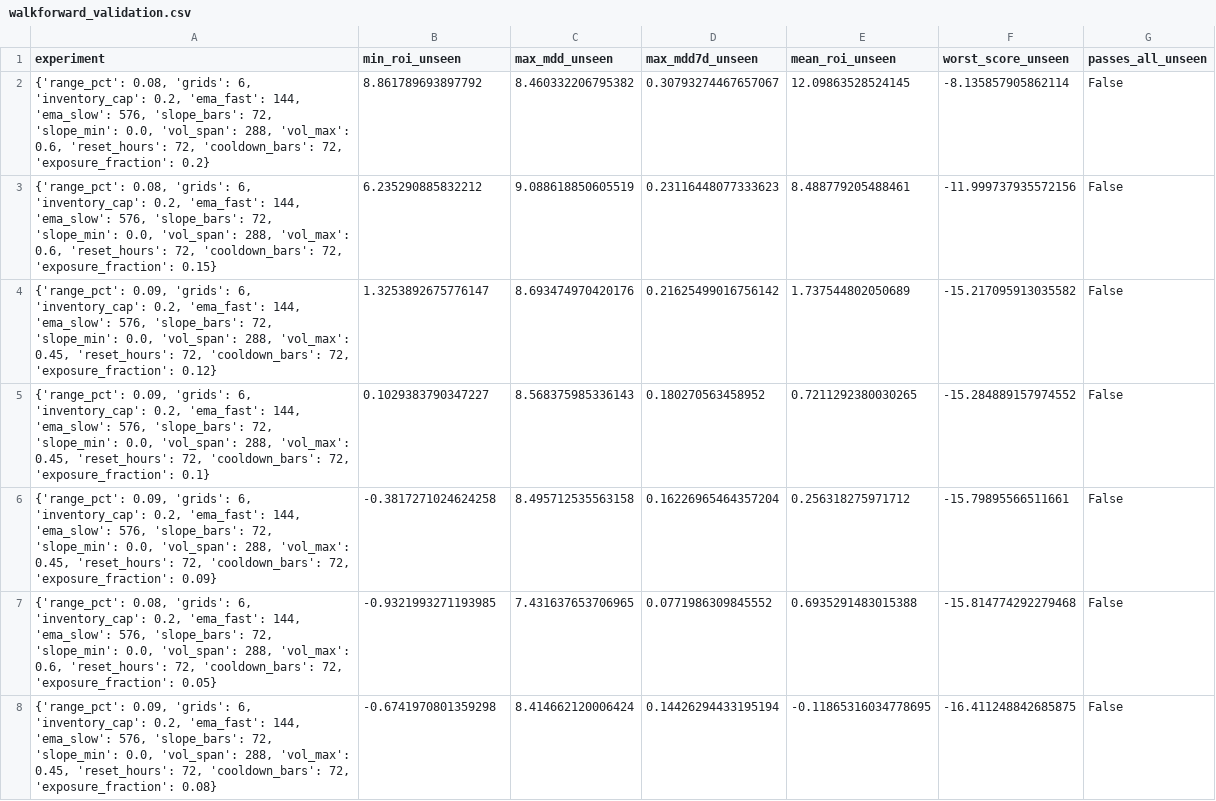
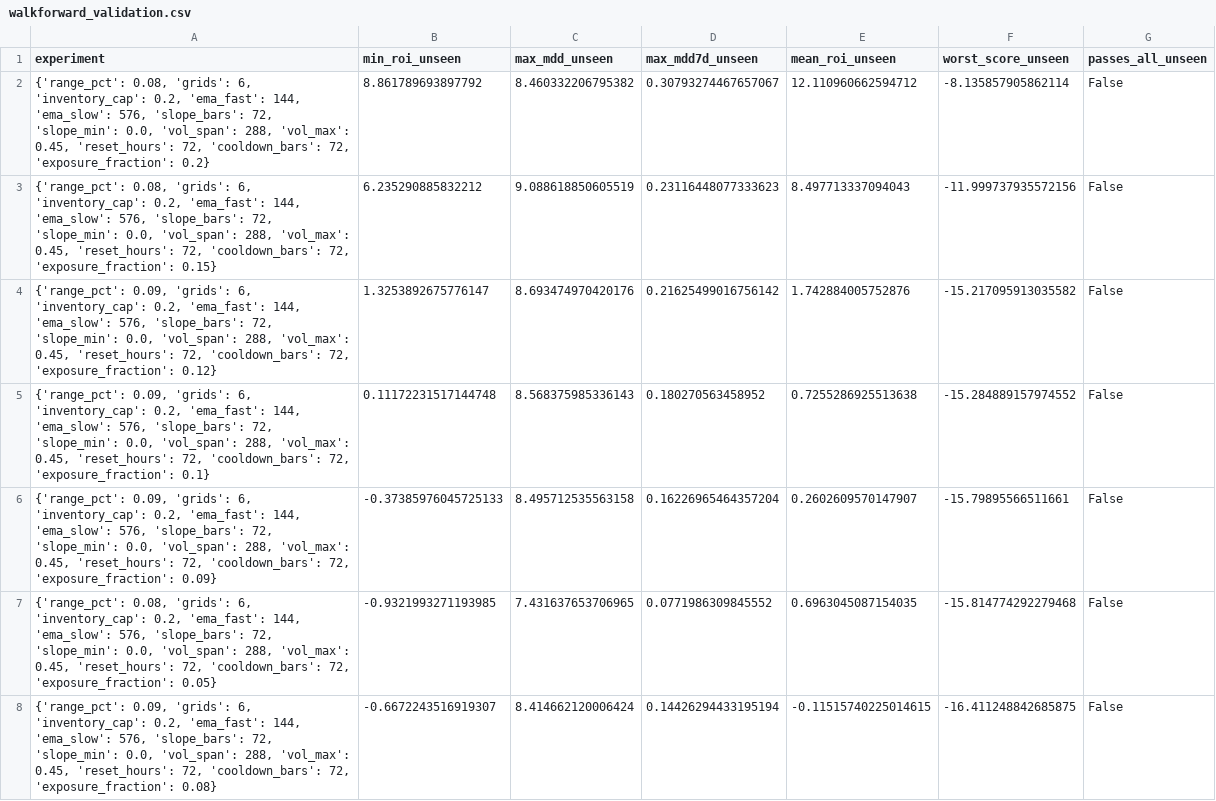
Before and after one commit to miaranarm/binance-grid-optimizer, a CSV file: results/walkforward_validation.csv, drawn as a sheet; only a part is shown; the diff covers the shown part only.

```diff
--- a/results/walkforward_validation.csv
+++ b/results/walkforward_validation.csv
@@ -1,8 +1,8 @@
 experiment,min_roi_unseen,max_mdd_unseen,max_mdd7d_unseen,mean_roi_unseen,worst_score_unseen,passes_all_unseen
-"{'range_pct': 0.08, 'grids': 6, 'inventory_cap': 0.2, 'ema_fast': 144, 'ema_slow': 576, 'slope_bars': 72, 'slope_min': 0.0, 'vol_span': 288, 'vol_max': 0.6, 'reset_hours': 72, 'cooldown_bars': 72, 'exposure_fraction': 0.2}",8.861789693897792,8.460332206795382,0.30793274467657067,12.09863528524145,-8.135857905862114,False
-"{'range_pct': 0.08, 'grids': 6, 'inventory_cap': 0.2, 'ema_fast': 144, 'ema_slow': 576, 'slope_bars': 72, 'slope_min': 0.0, 'vol_span': 288, 'vol_max': 0.6, 'reset_hours': 72, 'cooldown_bars': 72, 'exposure_fraction': 0.15}",6.235290885832212,9.088618850605519,0.23116448077333623,8.488779205488461,-11.999737935572156,False
-"{'range_pct': 0.09, 'grids': 6, 'inventory_cap': 0.2, 'ema_fast': 144, 'ema_slow': 576, 'slope_bars': 72, 'slope_min': 0.0, 'vol_span': 288, 'vol_max': 0.45, 'reset_hours': 72, 'cooldown_bars': 72, 'exposure_fraction': 0.12}",1.3253892675776147,8.693474970420176,0.21625499016756142,1.737544802050689,-15.217095913035582,False
-"{'range_pct': 0.09, 'grids': 6, 'inventory_cap': 0.2, 'ema_fast': 144, 'ema_slow': 576, 'slope_bars': 72, 'slope_min': 0.0, 'vol_span': 288, 'vol_max': 0.45, 'reset_hours': 72, 'cooldown_bars': 72, 'exposure_fraction': 0.1}",0.1029383790347227,8.568375985336143,0.180270563458952,0.7211292380030265,-15.284889157974552,False
-"{'range_pct': 0.09, 'grids': 6, 'inventory_cap': 0.2, 'ema_fast': 144, 'ema_slow': 576, 'slope_bars': 72, 'slope_min': 0.0, 'vol_span': 288, 'vol_max': 0.45, 'reset_hours': 72, 'cooldown_bars': 72, 'exposure_fraction': 0.09}",-0.3817271024624258,8.495712535563158,0.16226965464357204,0.256318275971712,-15.79895566511661,False
-"{'range_pct': 0.08, 'grids': 6, 'inventory_cap': 0.2, 'ema_fast': 144, 'ema_slow': 576, 'slope_bars': 72, 'slope_min': 0.0, 'vol_span': 288, 'vol_max': 0.6, 'reset_hours': 72, 'cooldown_bars': 72, 'exposure_fraction': 0.05}",-0.9321993271193985,7.431637653706965,0.0771986309845552,0.6935291483015388,-15.814774292279468,False
-"{'range_pct': 0.09, 'grids': 6, 'inventory_cap': 0.2, 'ema_fast': 144, 'ema_slow': 576, 'slope_bars': 72, 'slope_min': 0.0, 'vol_span': 288, 'vol_max': 0.45, 'reset_hours': 72, 'cooldown_bars': 72, 'exposure_fraction': 0.08}",-0.6741970801359298,8.414662120006424,0.14426294433195194,-0.11865316034778695,-16.411248842685875,False
+"{'range_pct': 0.08, 'grids': 6, 'inventory_cap': 0.2, 'ema_fast': 144, 'ema_slow': 576, 'slope_bars': 72, 'slope_min': 0.0, 'vol_span': 288, 'vol_max': 0.45, 'reset_hours': 72, 'cooldown_bars': 72, 'exposure_fraction': 0.2}",8.861789693897792,8.460332206795382,0.30793274467657067,12.110960662594712,-8.135857905862114,False
+"{'range_pct': 0.08, 'grids': 6, 'inventory_cap': 0.2, 'ema_fast': 144, 'ema_slow': 576, 'slope_bars': 72, 'slope_min': 0.0, 'vol_span': 288, 'vol_max': 0.45, 'reset_hours': 72, 'cooldown_bars': 72, 'exposure_fraction': 0.15}",6.235290885832212,9.088618850605519,0.23116448077333623,8.497713337094043,-11.999737935572156,False
+"{'range_pct': 0.09, 'grids': 6, 'inventory_cap': 0.2, 'ema_fast': 144, 'ema_slow': 576, 'slope_bars': 72, 'slope_min': 0.0, 'vol_span': 288, 'vol_max': 0.45, 'reset_hours': 72, 'cooldown_bars': 72, 'exposure_fraction': 0.12}",1.3253892675776147,8.693474970420176,0.21625499016756142,1.742884005752876,-15.217095913035582,False
+"{'range_pct': 0.09, 'grids': 6, 'inventory_cap': 0.2, 'ema_fast': 144, 'ema_slow': 576, 'slope_bars': 72, 'slope_min': 0.0, 'vol_span': 288, 'vol_max': 0.45, 'reset_hours': 72, 'cooldown_bars': 72, 'exposure_fraction': 0.1}",0.11172231517144748,8.568375985336143,0.180270563458952,0.7255286925513638,-15.284889157974552,False
+"{'range_pct': 0.09, 'grids': 6, 'inventory_cap': 0.2, 'ema_fast': 144, 'ema_slow': 576, 'slope_bars': 72, 'slope_min': 0.0, 'vol_span': 288, 'vol_max': 0.45, 'reset_hours': 72, 'cooldown_bars': 72, 'exposure_fraction': 0.09}",-0.37385976045725133,8.495712535563158,0.16226965464357204,0.2602609570147907,-15.79895566511661,False
+"{'range_pct': 0.08, 'grids': 6, 'inventory_cap': 0.2, 'ema_fast': 144, 'ema_slow': 576, 'slope_bars': 72, 'slope_min': 0.0, 'vol_span': 288, 'vol_max': 0.45, 'reset_hours': 72, 'cooldown_bars': 72, 'exposure_fraction': 0.05}",-0.9321993271193985,7.431637653706965,0.0771986309845552,0.6963045087154035,-15.814774292279468,False
+"{'range_pct': 0.09, 'grids': 6, 'inventory_cap': 0.2, 'ema_fast': 144, 'ema_slow': 576, 'slope_bars': 72, 'slope_min': 0.0, 'vol_span': 288, 'vol_max': 0.45, 'reset_hours': 72, 'cooldown_bars': 72, 'exposure_fraction': 0.08}",-0.6672243516919307,8.414662120006424,0.14426294433195194,-0.11515740225014615,-16.411248842685875,False
```
Also changed, not shown: 2 added rows, 2 removed rows and 4 edited cells elsewhere in this file.
